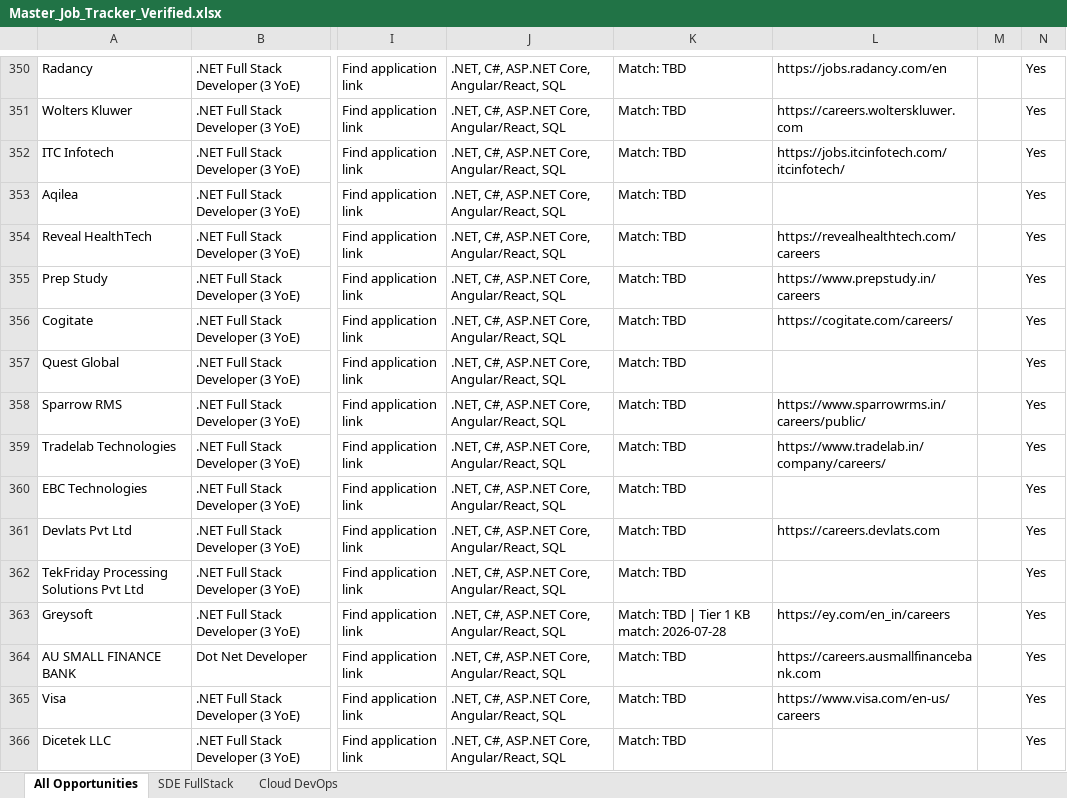
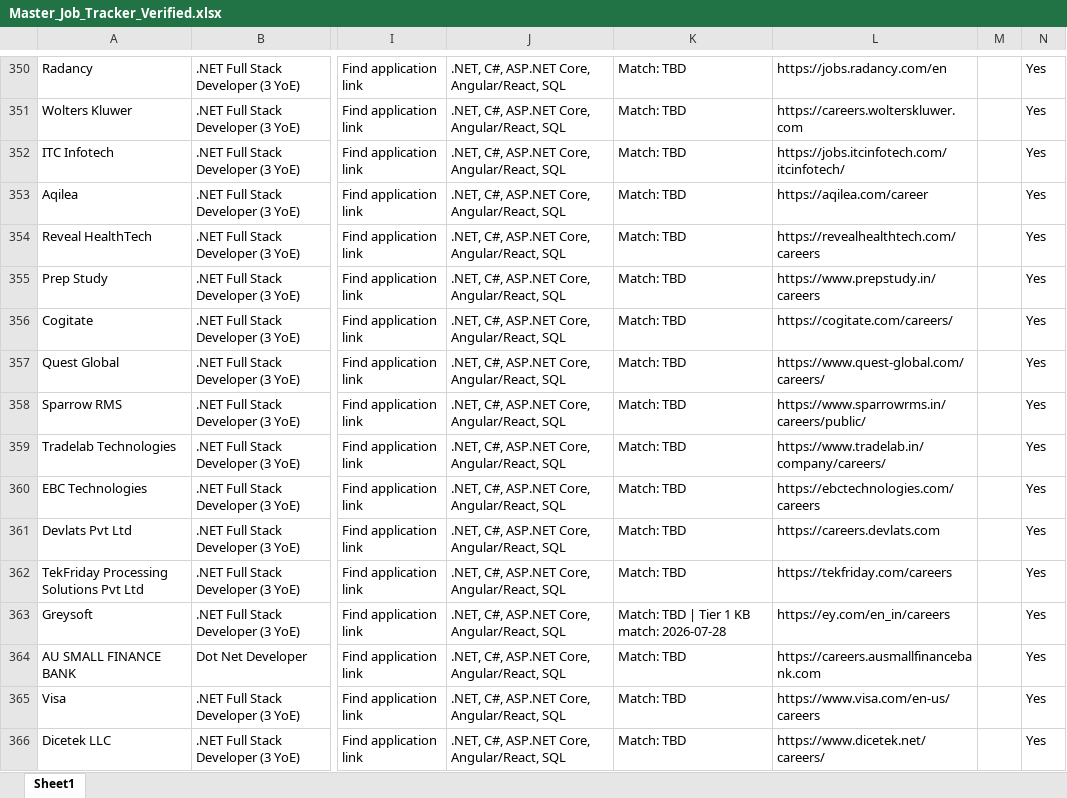
Before and after one commit to coder-pro10z/raycast-job-tracker, an Excel workbook: public/Master_Job_Tracker_Verified.xlsx, sheet Sheet1, drawn as a sheet; only a part is shown, gaps mark what is left out; values as stored, in another font and other column widths than the file's, no borders; the diff covers the shown part only; the diff names each change by its address in the sheet, - before the commit and + after, or states it on an @@ line.

Commit message:
chore(dataset): inject new verified career portal URLs
- Parsed and validated over 75+ new company career URLs from raw data streams.
- Updated `Master_Job_Tracker.xlsx` and `Master_Job_Tracker_Verified.xlsx` workbooks.
- Successfully linked 119 open roles to their respective direct career pages using intelligent company name mapping and substring resolution.

```diff
--- a/public/Master_Job_Tracker_Verified.xlsx (sheet Sheet1)
+++ b/public/Master_Job_Tracker_Verified.xlsx (sheet Sheet1)
-sheet tab: All Opportunities
+sheet tab: Sheet1
-sheet tab: SDE FullStack
-sheet tab: Cloud DevOps
-L353: (empty)
+L353: https://aqilea.com/career
-L357: (empty)
+L357: https://www.quest-global.com/careers/
-L360: (empty)
+L360: https://ebctechnologies.com/careers
-L362: (empty)
+L362: https://tekfriday.com/careers
-L366: (empty)
+L366: https://www.dicetek.net/careers/
```
Also changed, not shown: 152 edited cells elsewhere in this sheet, public/Master_Job_Tracker.xlsx, 1 other file.
